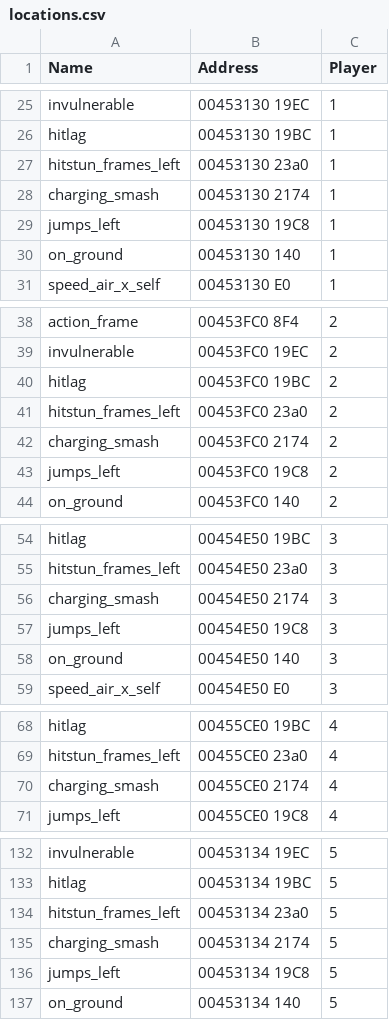
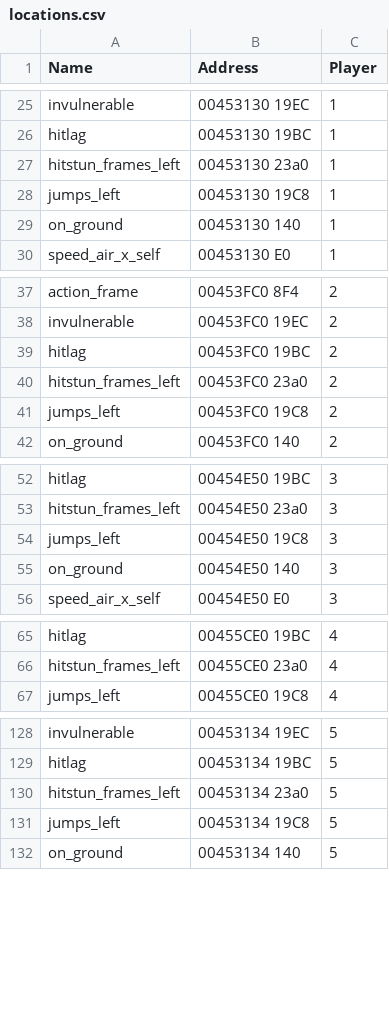
Before and after one commit to altf4/libmelee, a CSV file: melee/locations.csv, drawn as a sheet; only a part is shown, gaps mark what is left out; the diff covers the shown part only.

Commit message:
Removed charging_smash from gamestate

```diff
--- a/melee/locations.csv
+++ b/melee/locations.csv
@@ -27,3 +27,2 @@
 "hitstun_frames_left","00453130 23a0",1
-"charging_smash","00453130 2174",1
 "jumps_left","00453130 19C8",1
@@ -41,3 +40,2 @@
 "hitstun_frames_left","00453FC0 23a0",2
-"charging_smash","00453FC0 2174",2
 "jumps_left","00453FC0 19C8",2
@@ -55,3 +53,2 @@
 "hitstun_frames_left","00454E50 23a0",3
-"charging_smash","00454E50 2174",3
 "jumps_left","00454E50 19C8",3
@@ -69,3 +66,2 @@
 "hitstun_frames_left","00455CE0 23a0",4
-"charging_smash","00455CE0 2174",4
 "jumps_left","00455CE0 19C8",4
@@ -134,3 +130,2 @@
 "hitstun_frames_left","00453134 23a0",5
-"charging_smash","00453134 2174",5
 "jumps_left","00453134 19C8",5
```
Also changed, not shown: 3 removed rows elsewhere in this file, 3 other files.
